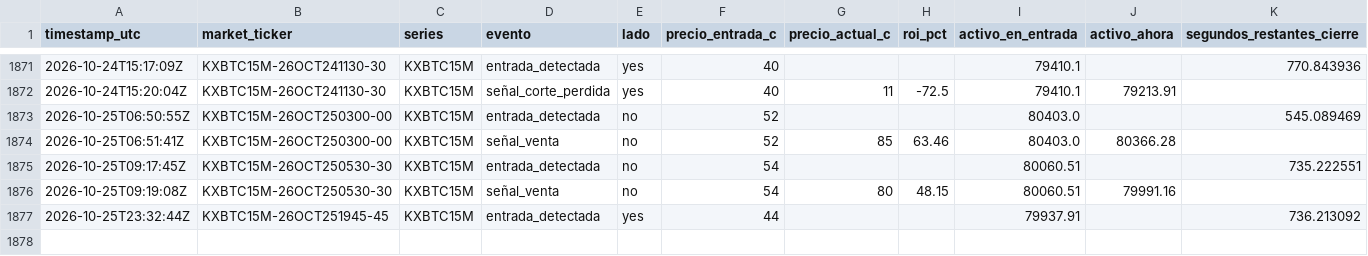
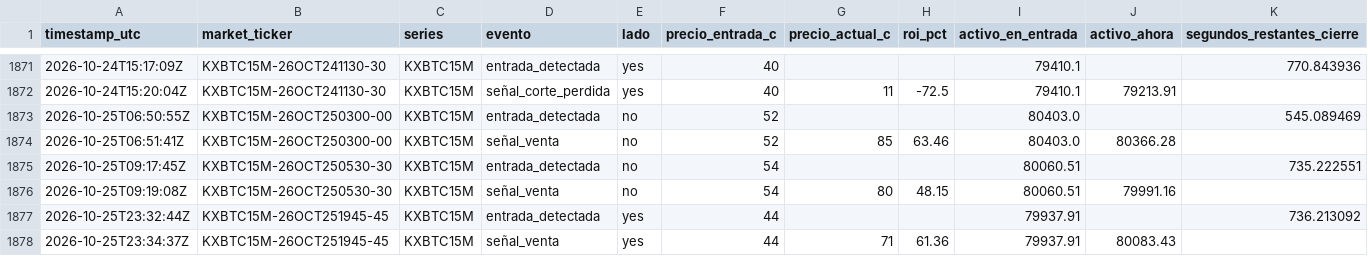
Before and after one commit to Daninaho2316/Kalshi-se-ales, a CSV file: logs/signals.csv, drawn as a sheet; only a part is shown, gaps mark what is left out; the diff names each change by its address in the sheet, - before the commit and + after, or states it on an @@ line.

```diff
--- a/logs/signals.csv
+++ b/logs/signals.csv
+row 1878: 2026-10-25T23:34:37Z | KXBTC15M-26OCT251945-45 | KXBTC15M | señal_venta | yes | 44 | 71 | 61.36 | 79937.91 | 80083.43
```
Also changed, not shown: 1 other file.
